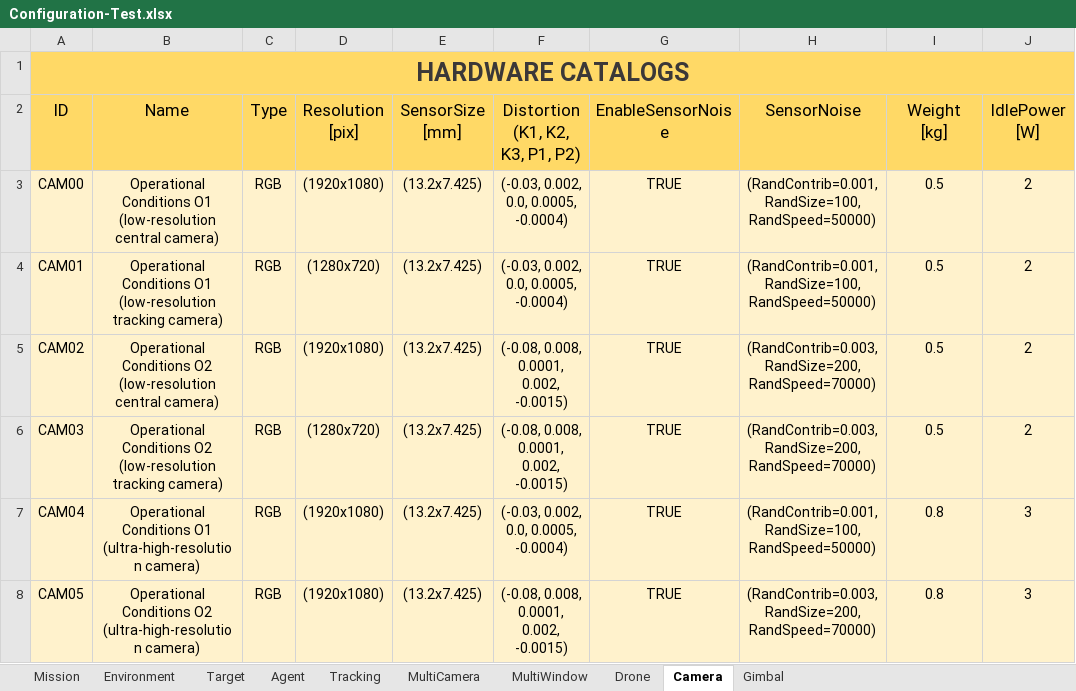
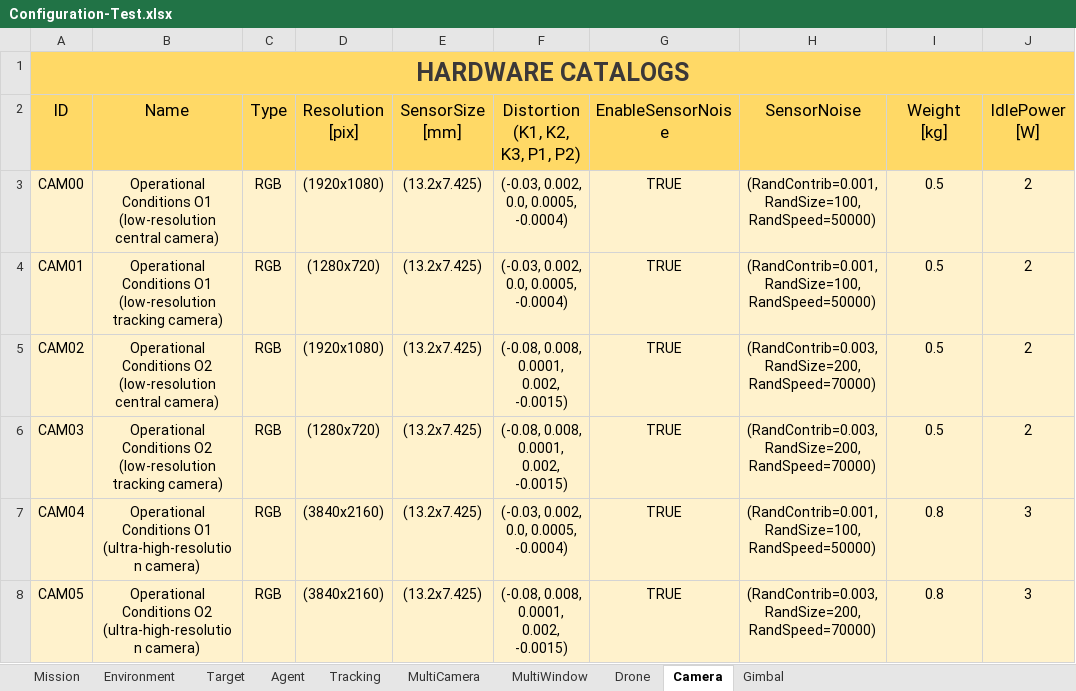
Before and after one commit to JoseLopez36/FlyChams-ROS2, an Excel workbook: config/Configuration-Test.xlsx, sheet Camera, drawn as a sheet; only a part is shown; values as stored, in another font and other column widths than the file's, no borders; table styles not drawn; the diff names each change by its address in the sheet, - before the commit and + after, or states it on an @@ line.

```diff
--- a/config/Configuration-Test.xlsx (sheet Camera)
+++ b/config/Configuration-Test.xlsx (sheet Camera)
-D7:D8 (Resolution [pix]): (1920x1080)
+D7:D8 (Resolution [pix]): (3840x2160)
```
Also changed, not shown: sheet MultiCamera, sheet MultiWindow, 13 other files.
